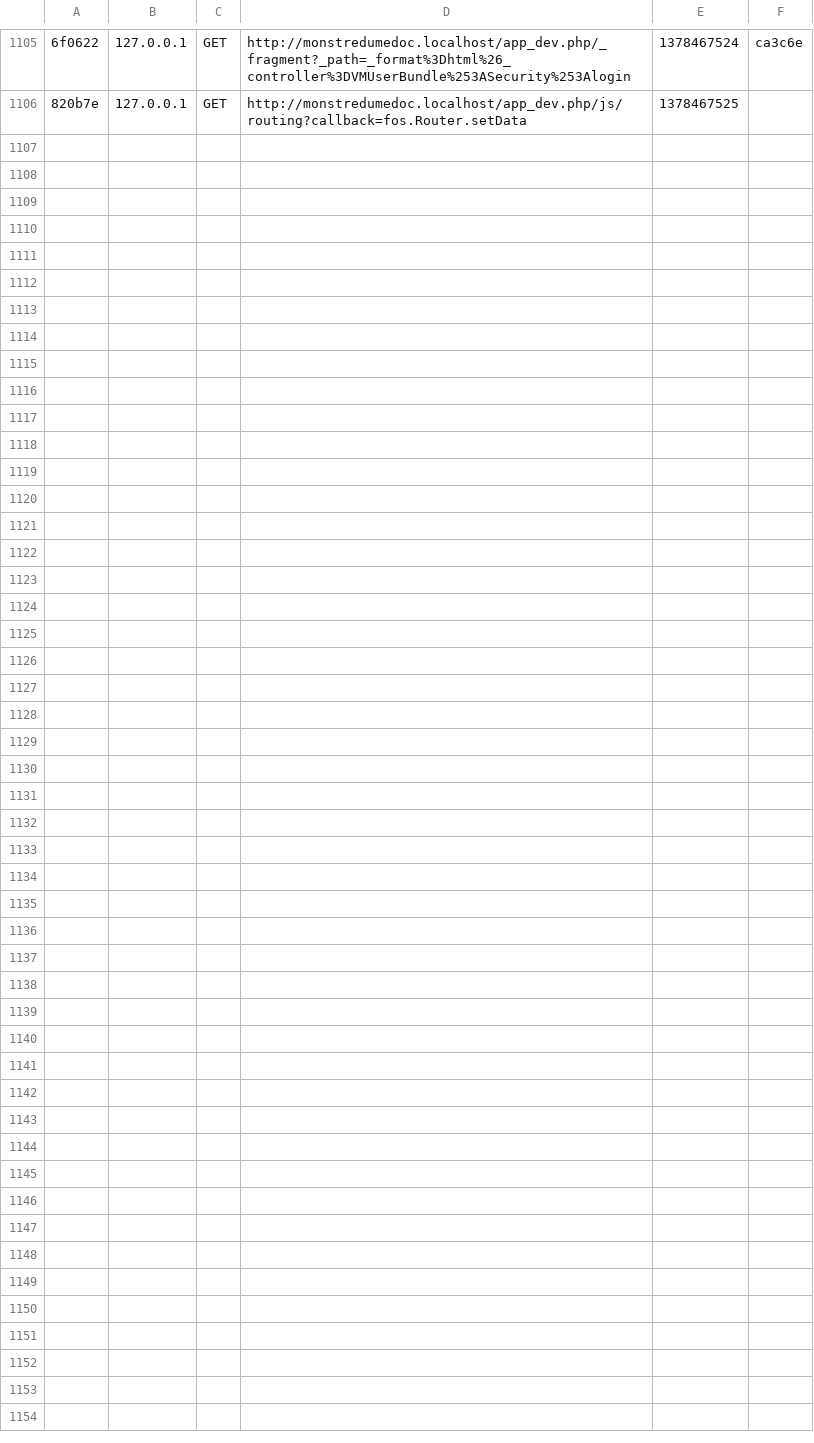
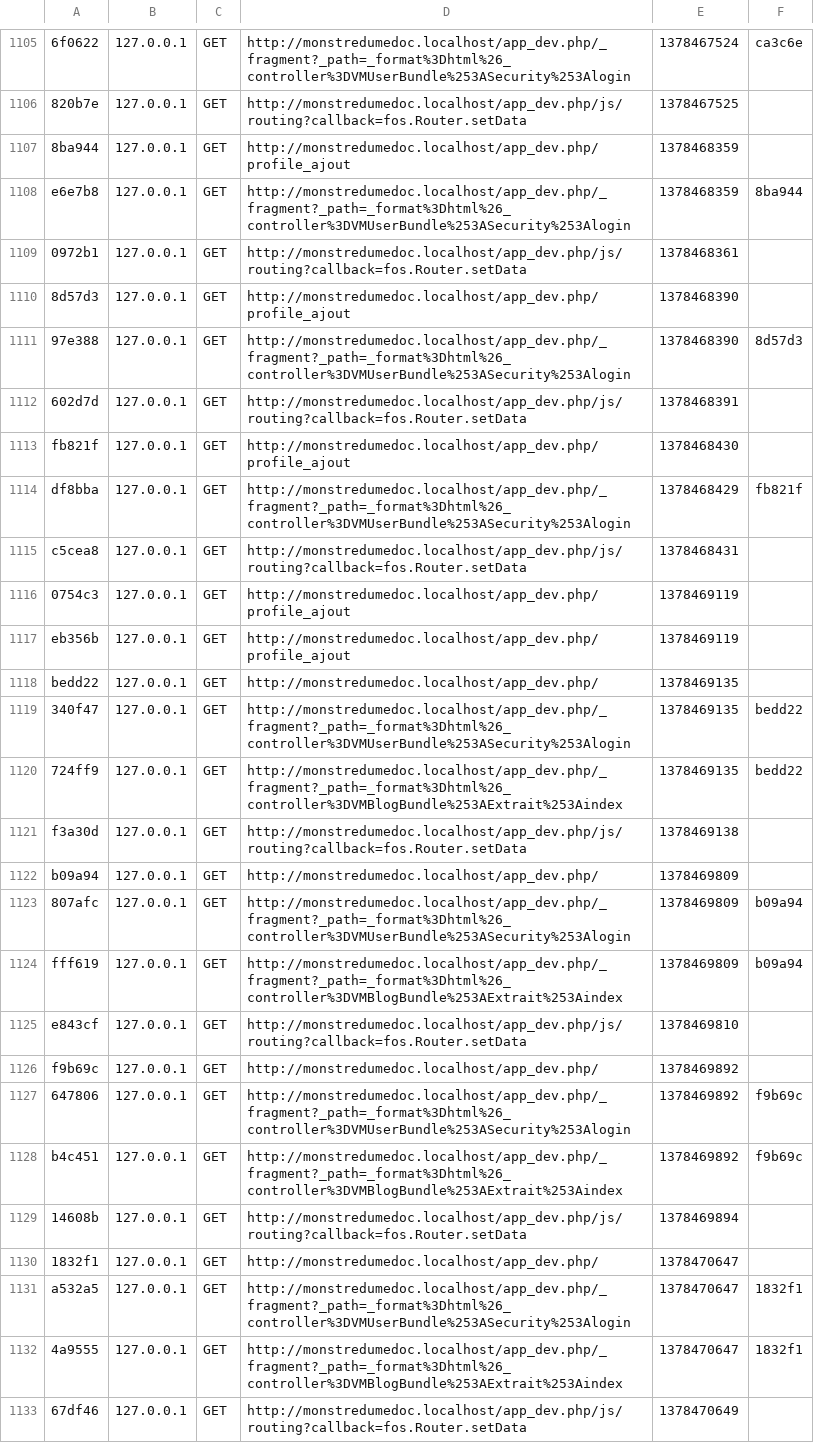
Before and after one commit to vincentmaugetcour33/loupgaroumedoc, a CSV file: app/cache/dev/profiler/index.csv, drawn as a sheet; only a part is shown, gaps mark what is left out; the diff names each change by its address in the sheet, - before the commit and + after, or states it on an @@ line.

```diff
--- a/app/cache/dev/profiler/index.csv
+++ b/app/cache/dev/profiler/index.csv
+row 1107: 8ba944 | 127.0.0.1 | GET | http://monstredumedoc.localhost/app_dev.php/profile_ajout | 1378468359
+row 1108: e6e7b8 | 127.0.0.1 | GET | http://monstredumedoc.localhost/app_dev.php/_fragment?_path=_format%3Dhtml%26_controller%3DVMUserBundle%253ASecurity%253Alogin | 1378468359 | 8ba944
+row 1109: 0972b1 | 127.0.0.1 | GET | http://monstredumedoc.localhost/app_dev.php/js/routing?callback=fos.Router.setData | 1378468361
+row 1110: 8d57d3 | 127.0.0.1 | GET | http://monstredumedoc.localhost/app_dev.php/profile_ajout | 1378468390
+row 1111: 97e388 | 127.0.0.1 | GET | http://monstredumedoc.localhost/app_dev.php/_fragment?_path=_format%3Dhtml%26_controller%3DVMUserBundle%253ASecurity%253Alogin | 1378468390 | 8d57d3
+row 1112: 602d7d | 127.0.0.1 | GET | http://monstredumedoc.localhost/app_dev.php/js/routing?callback=fos.Router.setData | 1378468391
+row 1113: fb821f | 127.0.0.1 | GET | http://monstredumedoc.localhost/app_dev.php/profile_ajout | 1378468430
+row 1114: df8bba | 127.0.0.1 | GET | http://monstredumedoc.localhost/app_dev.php/_fragment?_path=_format%3Dhtml%26_controller%3DVMUserBundle%253ASecurity%253Alogin | 1378468429 | fb821f
+row 1115: c5cea8 | 127.0.0.1 | GET | http://monstredumedoc.localhost/app_dev.php/js/routing?callback=fos.Router.setData | 1378468431
+row 1116: 0754c3 | 127.0.0.1 | GET | http://monstredumedoc.localhost/app_dev.php/profile_ajout | 1378469119
+row 1117: eb356b | 127.0.0.1 | GET | http://monstredumedoc.localhost/app_dev.php/profile_ajout | 1378469119
+row 1118: bedd22 | 127.0.0.1 | GET | http://monstredumedoc.localhost/app_dev.php/ | 1378469135
+row 1119: 340f47 | 127.0.0.1 | GET | http://monstredumedoc.localhost/app_dev.php/_fragment?_path=_format%3Dhtml%26_controller%3DVMUserBundle%253ASecurity%253Alogin | 1378469135 | bedd22
+row 1120: 724ff9 | 127.0.0.1 | GET | http://monstredumedoc.localhost/app_dev.php/_fragment?_path=_format%3Dhtml%26_controller%3DVMBlogBundle%253AExtrait%253Aindex | 1378469135 | bedd22
+row 1121: f3a30d | 127.0.0.1 | GET | http://monstredumedoc.localhost/app_dev.php/js/routing?callback=fos.Router.setData | 1378469138
+row 1122: b09a94 | 127.0.0.1 | GET | http://monstredumedoc.localhost/app_dev.php/ | 1378469809
+row 1123: 807afc | 127.0.0.1 | GET | http://monstredumedoc.localhost/app_dev.php/_fragment?_path=_format%3Dhtml%26_controller%3DVMUserBundle%253ASecurity%253Alogin | 1378469809 | b09a94
+row 1124: fff619 | 127.0.0.1 | GET | http://monstredumedoc.localhost/app_dev.php/_fragment?_path=_format%3Dhtml%26_controller%3DVMBlogBundle%253AExtrait%253Aindex | 1378469809 | b09a94
+row 1125: e843cf | 127.0.0.1 | GET | http://monstredumedoc.localhost/app_dev.php/js/routing?callback=fos.Router.setData | 1378469810
+row 1126: f9b69c | 127.0.0.1 | GET | http://monstredumedoc.localhost/app_dev.php/ | 1378469892
+row 1127: 647806 | 127.0.0.1 | GET | http://monstredumedoc.localhost/app_dev.php/_fragment?_path=_format%3Dhtml%26_controller%3DVMUserBundle%253ASecurity%253Alogin | 1378469892 | f9b69c
+row 1128: b4c451 | 127.0.0.1 | GET | http://monstredumedoc.localhost/app_dev.php/_fragment?_path=_format%3Dhtml%26_controller%3DVMBlogBundle%253AExtrait%253Aindex | 1378469892 | f9b69c
+row 1129: 14608b | 127.0.0.1 | GET | http://monstredumedoc.localhost/app_dev.php/js/routing?callback=fos.Router.setData | 1378469894
+row 1130: 1832f1 | 127.0.0.1 | GET | http://monstredumedoc.localhost/app_dev.php/ | 1378470647
+row 1131: a532a5 | 127.0.0.1 | GET | http://monstredumedoc.localhost/app_dev.php/_fragment?_path=_format%3Dhtml%26_controller%3DVMUserBundle%253ASecurity%253Alogin | 1378470647 | 1832f1
+row 1132: 4a9555 | 127.0.0.1 | GET | http://monstredumedoc.localhost/app_dev.php/_fragment?_path=_format%3Dhtml%26_controller%3DVMBlogBundle%253AExtrait%253Aindex | 1378470647 | 1832f1
+row 1133: 67df46 | 127.0.0.1 | GET | http://monstredumedoc.localhost/app_dev.php/js/routing?callback=fos.Router.setData | 1378470649
```
Also changed, not shown: 31 other files.
